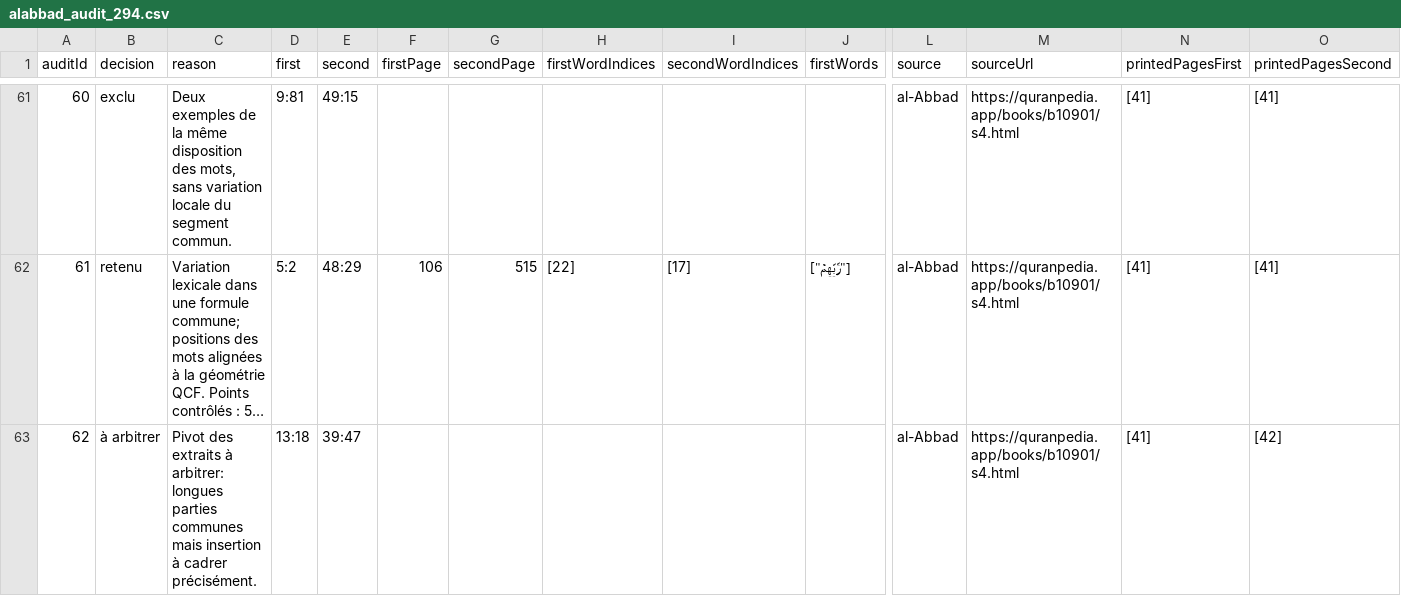
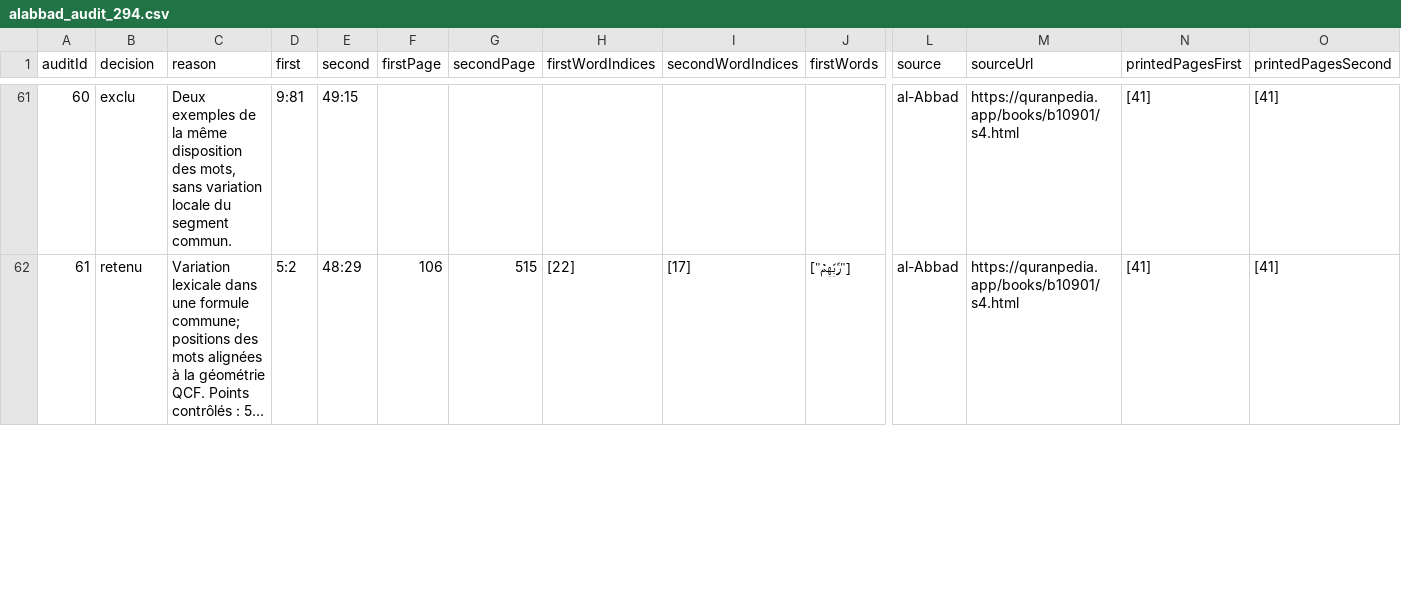
Before and after one commit to applicreation0-web/quran-hafidh, a CSV file: research/alabbad_audit_294.csv, drawn as a sheet; only a part is shown, gaps mark what is left out; long unchanged cells end in …; removed rows and columns are numbered as before the commit, all else as after; rows hold the shown columns only; the diff covers the shown part only; the diff names each change by its address in the sheet, - before the commit and + after, or states it on an @@ line.

```diff
--- a/research/alabbad_audit_294.csv
+++ b/research/alabbad_audit_294.csv
-row 63: 62 | à arbitrer | Pivot des extraits à arbitrer: longues parties communes mais insertion à cadrer précisément. | 13:18 | 39:47 |  |  |  |  |  | al-Abbad | https://quranpedia.app/books/b10901/s4.html | [41] | [42]
```
Also changed, not shown: 2 added rows elsewhere in this file, 3 other files.
